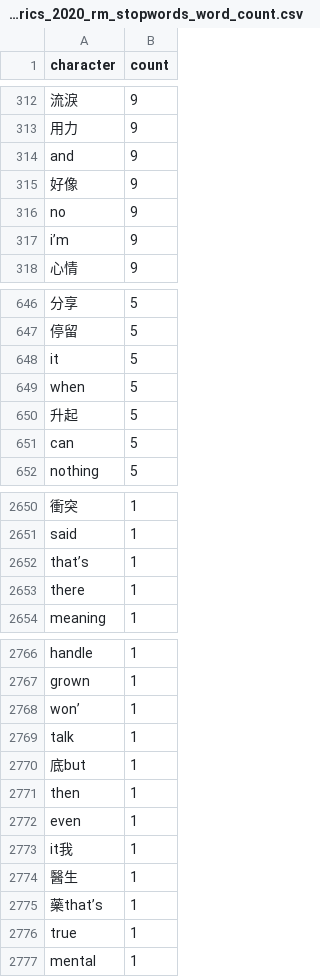
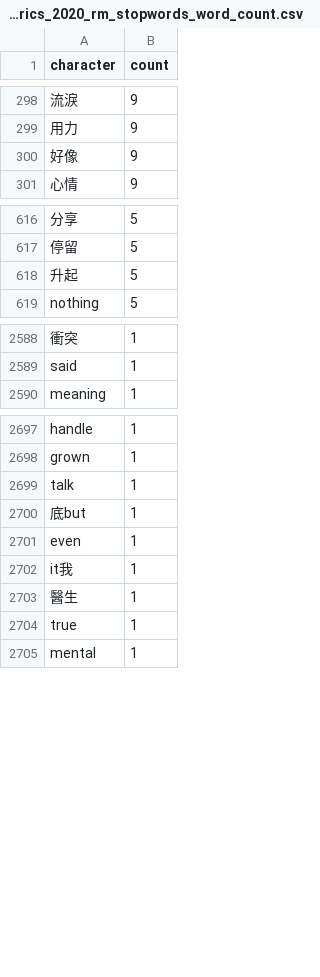
Before and after one commit to ericdaoo/lyrics_web_scraper, a CSV file: 2022-04-29_output/tw_song_lyrics_2020_rm_stopwords_word_count.csv, drawn as a sheet; only a part is shown, gaps mark what is left out; the diff covers the shown part only; the diff names each change by its address in the sheet, - before the commit and + after, or states it on an @@ line.

Commit message:
update to tw song segmentor

```diff
--- a/2022-04-29_output/tw_song_lyrics_2020_rm_stopwords_word_count.csv
+++ b/2022-04-29_output/tw_song_lyrics_2020_rm_stopwords_word_count.csv
-row 314: and | 9
-row 316: no | 9
-row 317: i’m | 9
-row 648: it | 5
-row 649: when | 5
-row 651: can | 5
-row 2652: that’s | 1
-row 2653: there | 1
-row 2768: won’ | 1
-row 2771: then | 1
-row 2775: 藥that’s | 1
```
Also changed, not shown: 75 removed rows elsewhere in this file, 4 other files.
